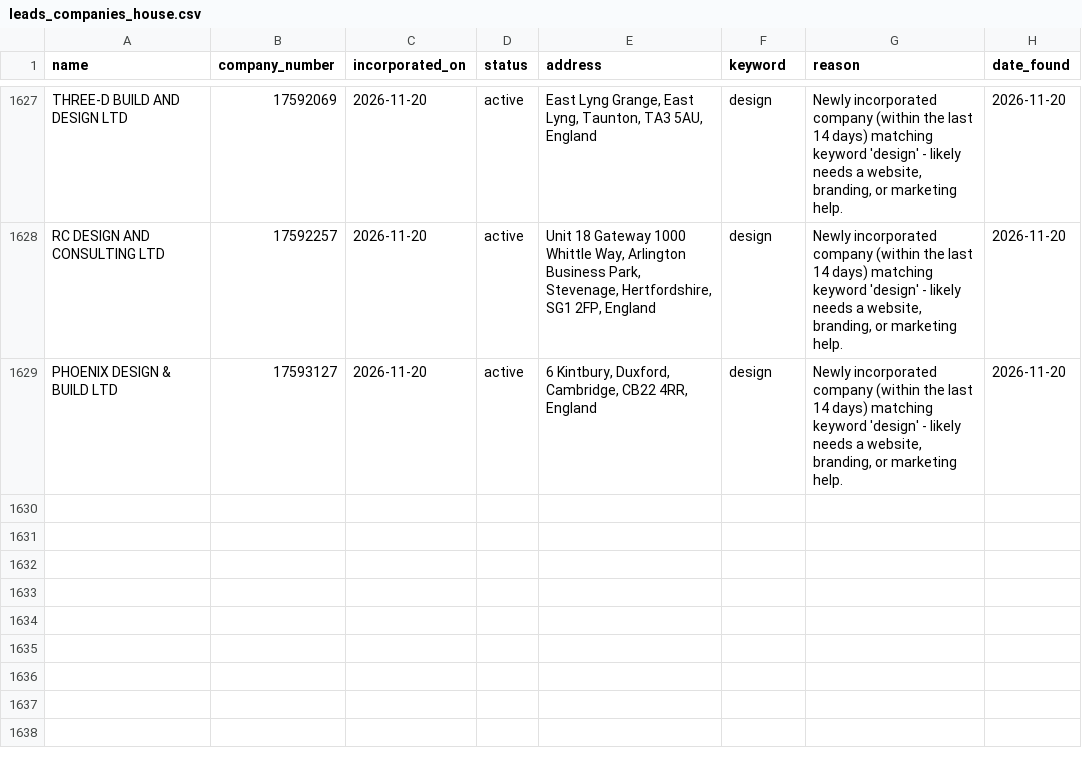
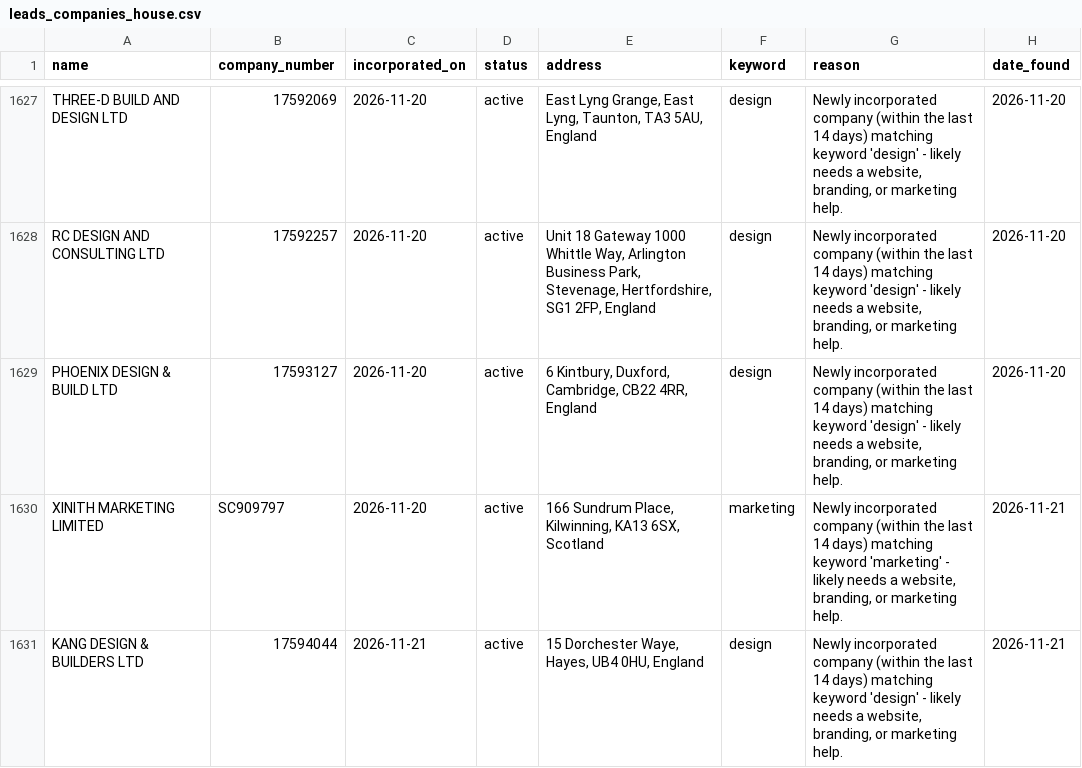
Before and after one commit to ashar-farooqui1/leads, a CSV file: data/leads_companies_house.csv, drawn as a sheet; only a part is shown, gaps mark what is left out.

```diff
--- a/data/leads_companies_house.csv
+++ b/data/leads_companies_house.csv
@@ -1629 +1629,3 @@ RC DESIGN AND CONSULTING LTD,17592257,2026-11-20,active,"Unit 18 Gateway 1000 Wh
 PHOENIX DESIGN & BUILD LTD,17593127,2026-11-20,active,"6 Kintbury, Duxford, Cambridge, CB22 4RR, England",design,"Newly incorporated company (within the last 14 days) matching keyword 'design' - likely needs a website, branding, or marketing help.",2026-11-20
+XINITH MARKETING LIMITED,SC909797,2026-11-20,active,"166 Sundrum Place, Kilwinning, KA13 6SX, Scotland",marketing,"Newly incorporated company (within the last 14 days) matching keyword 'marketing' - likely needs a website, branding, or marketing help.",2026-11-21
+KANG DESIGN & BUILDERS LTD,17594044,2026-11-21,active,"15 Dorchester Waye, Hayes, UB4 0HU, England",design,"Newly incorporated company (within the last 14 days) matching keyword 'design' - likely needs a website, branding, or marketing help.",2026-11-21
```
Also changed, not shown: 1 other file.
